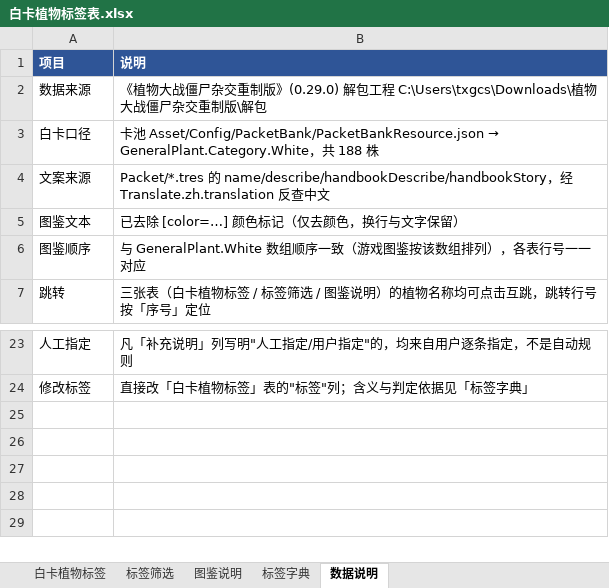
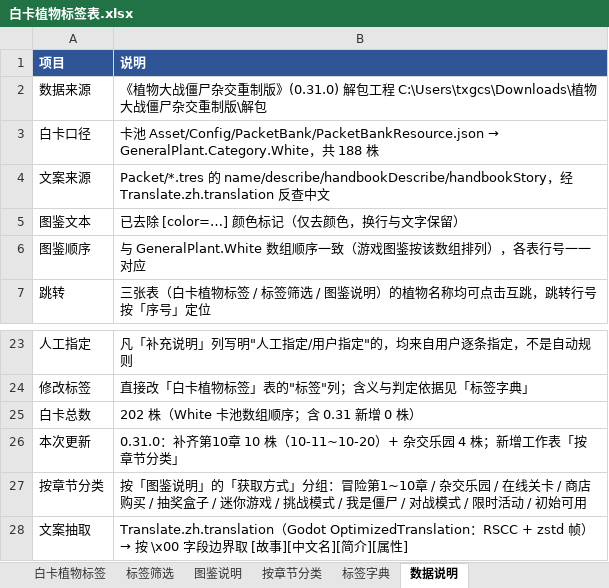
Before and after one commit to apples1949/pvzhe-WhiteCardCategories, an Excel workbook: data/白卡植物标签表.xlsx, sheet 数据说明, drawn as a sheet; only a part is shown, gaps mark what is left out; values as stored, in another font and other column widths than the file's, no borders; the diff names each change by its address in the sheet, - before the commit and + after, or states it on an @@ line.

```diff
--- a/data/白卡植物标签表.xlsx (sheet 数据说明)
+++ b/data/白卡植物标签表.xlsx (sheet 数据说明)
+sheet tab: 按章节分类
-B2 (说明): …重制版》(0.29.0) 解包工程…
+B2 (说明): …重制版》(0.31.0) 解包工程…
+row 25: 白卡总数 | 202 株（White 卡池数组顺序；含 0.31 新增 0 株）
+row 26: 本次更新 | 0.31.0：补齐第10章 10 株（10-11~10-20）+ 杂交乐园 4 株；新增工作表「按章节分类」
+row 27: 按章节分类 | 按「图鉴说明」的「获取方式」分组：冒险第1~10章 / 杂交乐园 / 在线关卡 / 商店购买 / 抽奖盒子 / 迷你游戏 / 挑战模式 / 我是僵尸 / 对战模式 / 限时活动 / 初始可用
+row 28: 文案抽取 | Translate.zh.translation（Godot OptimizedTranslation：RSCC + zstd 帧）→ 按 \x00 字段边界取 [故事][中文名][简介][属性]
```
Also changed, not shown: sheet 标签筛选, sheet 白卡植物标签, sheet 图鉴说明, sheet 标签字典, 14 other files.
